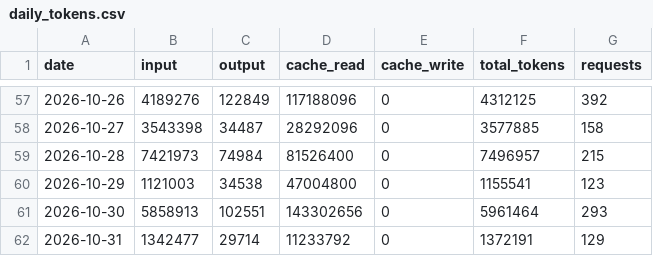
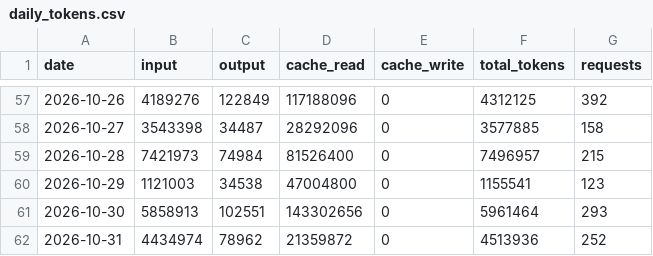
Before and after one commit to jura39bot/count-token, a CSV file: data/daily_tokens.csv, drawn as a sheet; only a part is shown, gaps mark what is left out.

```diff
--- a/data/daily_tokens.csv
+++ b/data/daily_tokens.csv
@@ -61,2 +61,2 @@ date,input,output,cache_read,cache_write,total_tokens,requests
 2026-10-30,5858913,102551,143302656,0,5961464,293
-2026-10-31,1342477,29714,11233792,0,1372191,129
+2026-10-31,4434974,78962,21359872,0,4513936,252
```
Also changed, not shown: 1 other file.
